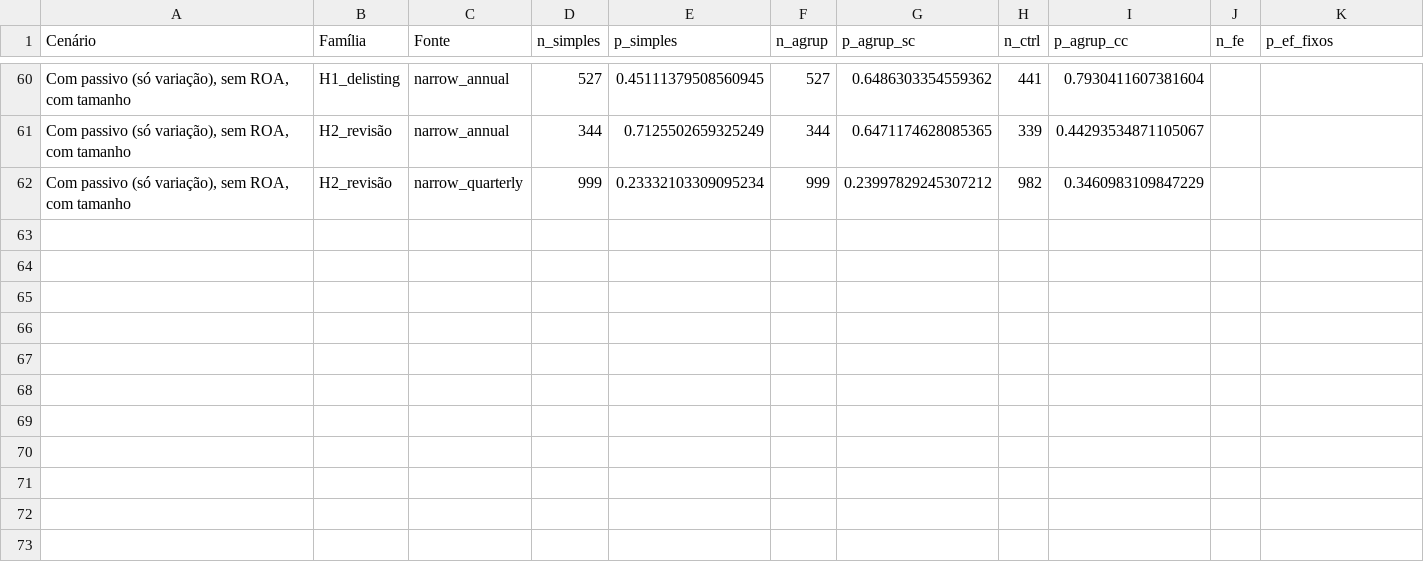
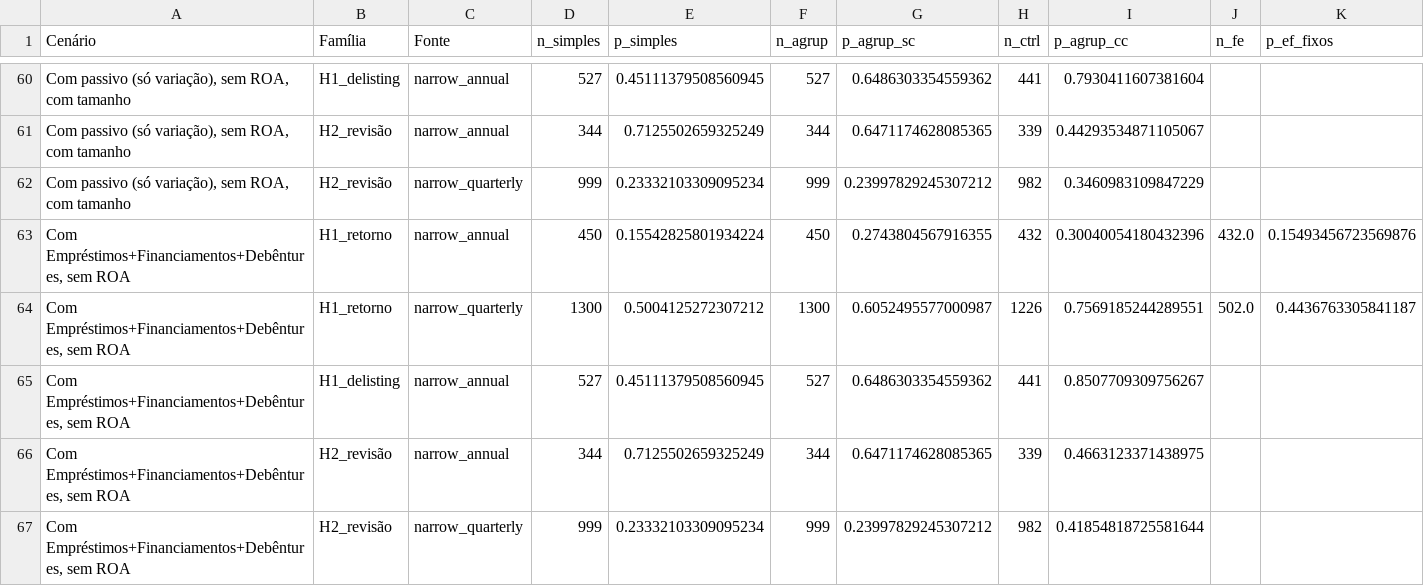
Before and after one commit to Lukijon/Thesis, a CSV file: data/interim/poc/reliable_only_extra_scenarios.csv, drawn as a sheet; only a part is shown, gaps mark what is left out; the diff names each change by its address in the sheet, - before the commit and + after, or states it on an @@ line.

```diff
--- a/data/interim/poc/reliable_only_extra_scenarios.csv
+++ b/data/interim/poc/reliable_only_extra_scenarios.csv
+row 63: Com Empréstimos+Financiamentos+Debêntures, sem ROA | H1_retorno | narrow_annual | 450 | 0.15542825801934224 | 450 | 0.2743804567916355 | 432 | 0.30040054180432396 | 432.0 | 0.15493456723569876
+row 64: Com Empréstimos+Financiamentos+Debêntures, sem ROA | H1_retorno | narrow_quarterly | 1300 | 0.5004125272307212 | 1300 | 0.6052495577000987 | 1226 | 0.7569185244289551 | 502.0 | 0.4436763305841187
+row 65: Com Empréstimos+Financiamentos+Debêntures, sem ROA | H1_delisting | narrow_annual | 527 | 0.45111379508560945 | 527 | 0.6486303354559362 | 441 | 0.8507709309756267
+row 66: Com Empréstimos+Financiamentos+Debêntures, sem ROA | H2_revisão | narrow_annual | 344 | 0.7125502659325249 | 344 | 0.6471174628085365 | 339 | 0.4663123371438975
+row 67: Com Empréstimos+Financiamentos+Debêntures, sem ROA | H2_revisão | narrow_quarterly | 999 | 0.23332103309095234 | 999 | 0.23997829245307212 | 982 | 0.41854818725581644
```
Also changed, not shown: 3 other files.
